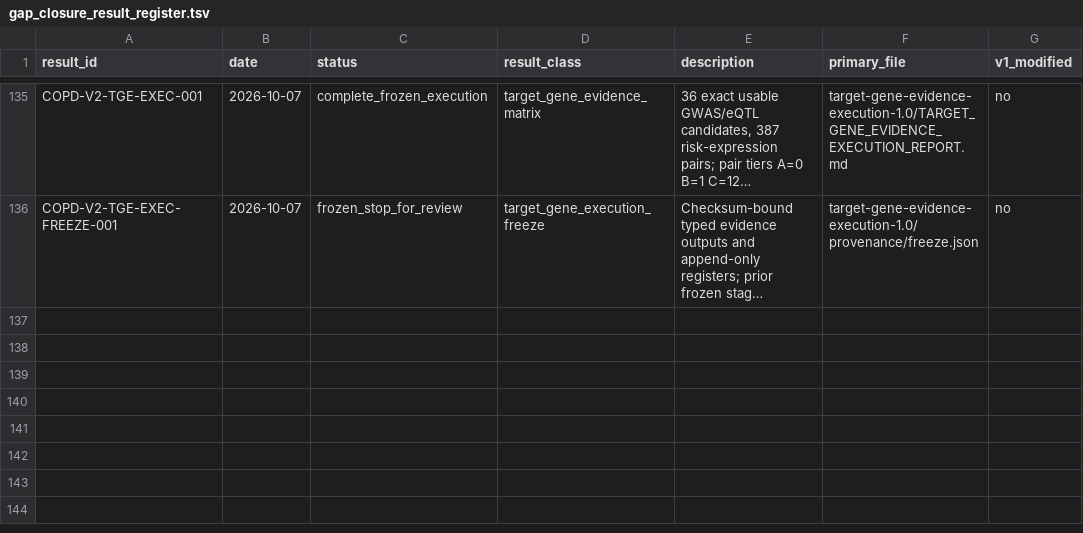
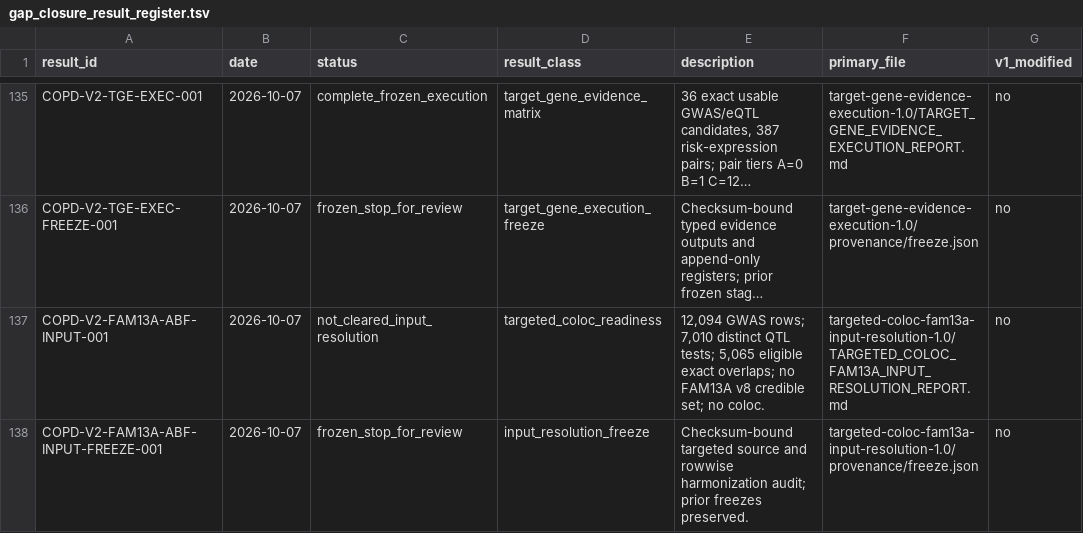
Before and after one commit to yashm4-4/Codex-Manuscript, a TSV file: diseases/COPD/07_gap_closure/gap_closure_result_register.tsv, drawn as a sheet; only a part is shown, gaps mark what is left out; long unchanged cells end in …; the diff names each change by its address in the sheet, - before the commit and + after, or states it on an @@ line.

```diff
--- a/diseases/COPD/07_gap_closure/gap_closure_result_register.tsv
+++ b/diseases/COPD/07_gap_closure/gap_closure_result_register.tsv
+row 137: COPD-V2-FAM13A-ABF-INPUT-001 | 2026-10-07 | not_cleared_input_resolution | targeted_coloc_readiness | 12,094 GWAS rows; 7,010 distinct QTL tests; 5,065 eligible exact overlaps; no FAM13A v8 credible set; no coloc. | targeted-coloc-fam13a-input-resolution-1.0/TARGETED_COLOC_FAM13A_INPUT_RESOLUTION_REPORT.md | no
+row 138: COPD-V2-FAM13A-ABF-INPUT-FREEZE-001 | 2026-10-07 | frozen_stop_for_review | input_resolution_freeze | Checksum-bound targeted source and rowwise harmonization audit; prior freezes preserved. | targeted-coloc-fam13a-input-resolution-1.0/provenance/freeze.json | no
```
Also changed, not shown: diseases/COPD/07_gap_closure/activity_log.tsv, diseases/COPD/07_gap_closure/gap_closure_decision_register.tsv, 20 other files.
